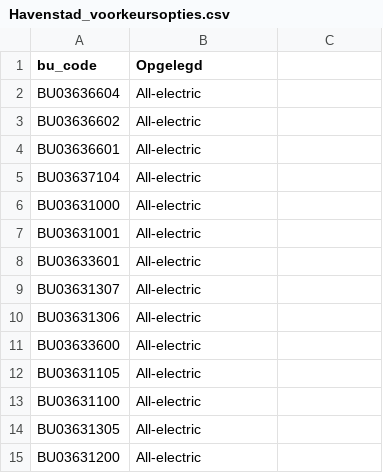
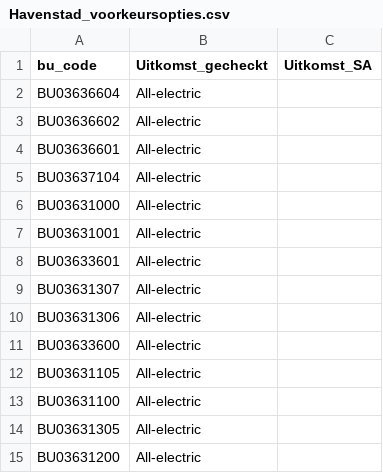
Before and after one commit to MaartenHilferink/VestaDV, a CSV file: ESDL/Havenstad_voorkeursopties.csv, drawn as a sheet; the diff names each change by its address in the sheet, - before the commit and + after, or states it on an @@ line.

```diff
--- a/ESDL/Havenstad_voorkeursopties.csv
+++ b/ESDL/Havenstad_voorkeursopties.csv
-B1: Opgelegd
+B1: Uitkomst_gecheckt
-C1: (empty)
+C1: Uitkomst_SA
```
Also changed, not shown: 12 other files.
